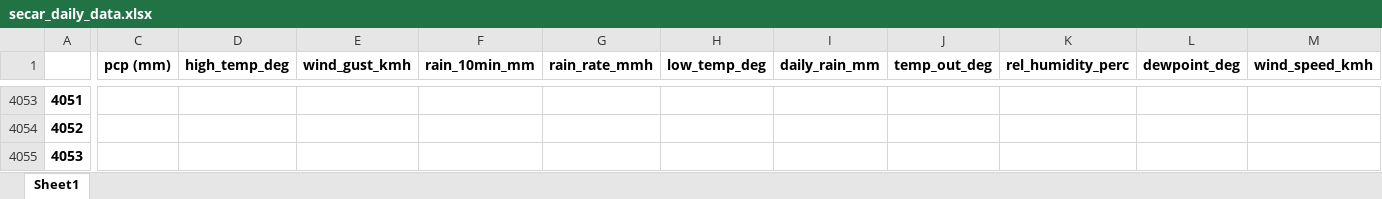
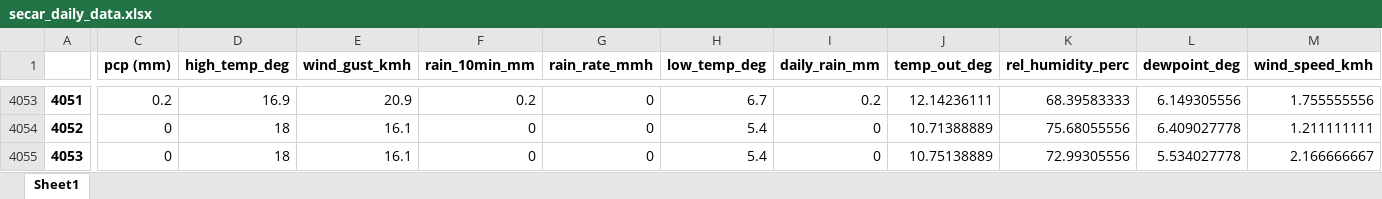
Before and after one commit to idfeiven/app-secar_meteo_data, an Excel workbook: data/secar_daily_data.xlsx, sheet Sheet1, drawn as a sheet; only a part is shown, gaps mark what is left out; values as stored, in another font and other column widths than the file's, no borders; the diff covers the shown part only; the diff names each change by its address in the sheet, - before the commit and + after, or states it on an @@ line.

Commit message:
[UPD] Updated daily data

```diff
--- a/data/secar_daily_data.xlsx (sheet Sheet1)
+++ b/data/secar_daily_data.xlsx (sheet Sheet1)
-C4053 (pcp (mm)): (empty)
+C4053 (pcp (mm)): 0.2
-D4053 (high_temp_deg): (empty)
+D4053 (high_temp_deg): 16.9
-E4053 (wind_gust_kmh): (empty)
+E4053 (wind_gust_kmh): 20.9
-F4053 (rain_10min_mm): (empty)
+F4053 (rain_10min_mm): 0.2
-G4053:G4055 (rain_rate_mmh): (empty)
+G4053:G4055 (rain_rate_mmh): 0
-H4053 (low_temp_deg): (empty)
+H4053 (low_temp_deg): 6.7
-I4053 (daily_rain_mm): (empty)
+I4053 (daily_rain_mm): 0.2
-J4053 (temp_out_deg): (empty)
+J4053 (temp_out_deg): 12.14236111
-K4053 (rel_humidity_perc): (empty)
+K4053 (rel_humidity_perc): 68.39583333
-L4053 (dewpoint_deg): (empty)
+L4053 (dewpoint_deg): 6.149305556
-M4053 (wind_speed_kmh): (empty)
+M4053 (wind_speed_kmh): 1.755555556
-C4054:C4055 (pcp (mm)): (empty)
+C4054:C4055 (pcp (mm)): 0
-D4054:D4055 (high_temp_deg): (empty)
+D4054:D4055 (high_temp_deg): 18
-E4054:E4055 (wind_gust_kmh): (empty)
+E4054:E4055 (wind_gust_kmh): 16.1
-F4054:F4055 (rain_10min_mm): (empty)
+F4054:F4055 (rain_10min_mm): 0
-H4054:H4055 (low_temp_deg): (empty)
+H4054:H4055 (low_temp_deg): 5.4
-I4054:I4055 (daily_rain_mm): (empty)
+I4054:I4055 (daily_rain_mm): 0
-J4054 (temp_out_deg): (empty)
+J4054 (temp_out_deg): 10.71388889
-K4054 (rel_humidity_perc): (empty)
+K4054 (rel_humidity_perc): 75.68055556
-L4054 (dewpoint_deg): (empty)
+L4054 (dewpoint_deg): 6.409027778
-M4054 (wind_speed_kmh): (empty)
+M4054 (wind_speed_kmh): 1.211111111
-J4055 (temp_out_deg): (empty)
+J4055 (temp_out_deg): 10.75138889
-K4055 (rel_humidity_perc): (empty)
+K4055 (rel_humidity_perc): 72.99305556
-L4055 (dewpoint_deg): (empty)
+L4055 (dewpoint_deg): 5.534027778
-M4055 (wind_speed_kmh): (empty)
+M4055 (wind_speed_kmh): 2.166666667
```
Also changed, not shown: 85 edited cells elsewhere in this sheet, 1 other file.
